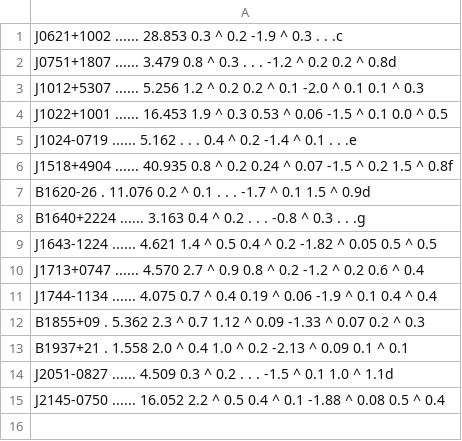
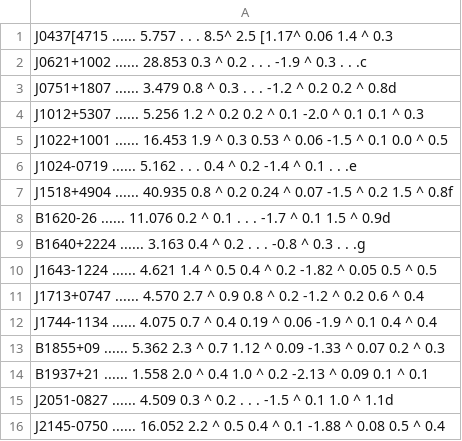
Before and after one commit to NickSwainston/pulsar_spectra, a CSV file: pulsar_spectra/catalogue_papers/Kramer_1999_raw.csv, drawn as a sheet.

Commit message:
Update Kramer_1999_raw.csv

```diff
--- a/pulsar_spectra/catalogue_papers/Kramer_1999_raw.csv
+++ b/pulsar_spectra/catalogue_papers/Kramer_1999_raw.csv
@@ -1,2 +1,3 @@
-J0621+1002 ...... 28.853 0.3 ^ 0.2 -1.9 ^ 0.3 . . .c
+J0437[4715 ...... 5.757 . . . 8.5^ 2.5 [1.17^ 0.06 1.4 ^ 0.3
+J0621+1002 ...... 28.853 0.3 ^ 0.2 . . . -1.9 ^ 0.3 . . .c
 J0751+1807 ...... 3.479 0.8 ^ 0.3 . . . -1.2 ^ 0.2 0.2  ^ 0.8d
@@ -6,3 +7,3 @@ J1024-0719 ...... 5.162 . . . 0.4 ^ 0.2 -1.4 ^ 0.1 . . .e
 J1518+4904 ...... 40.935 0.8 ^ 0.2 0.24 ^ 0.07 -1.5 ^ 0.2 1.5  ^ 0.8f
-B1620-26 . 11.076 0.2 ^ 0.1 . . . -1.7 ^ 0.1 1.5  ^ 0.9d
+B1620-26 ...... 11.076 0.2 ^ 0.1 . . . -1.7 ^ 0.1 1.5  ^ 0.9d
 B1640+2224 ...... 3.163 0.4 ^ 0.2 . . . -0.8 ^ 0.3 . . .g
@@ -11,4 +12,4 @@ J1713+0747 ...... 4.570 2.7 ^ 0.9 0.8 ^ 0.2 -1.2 ^ 0.2 0.6  ^ 0.4
 J1744-1134 ...... 4.075 0.7 ^ 0.4 0.19 ^ 0.06 -1.9 ^ 0.1 0.4  ^ 0.4
-B1855+09 . 5.362 2.3 ^ 0.7 1.12 ^ 0.09 -1.33 ^ 0.07 0.2  ^ 0.3
-B1937+21 . 1.558 2.0 ^ 0.4 1.0 ^ 0.2 -2.13 ^ 0.09 0.1  ^ 0.1
+B1855+09 ...... 5.362 2.3 ^ 0.7 1.12 ^ 0.09 -1.33 ^ 0.07 0.2  ^ 0.3
+B1937+21 ...... 1.558 2.0 ^ 0.4 1.0 ^ 0.2 -2.13 ^ 0.09 0.1  ^ 0.1
 J2051-0827 ...... 4.509 0.3 ^ 0.2 . . . -1.5 ^ 0.1 1.0  ^ 1.1d
```
